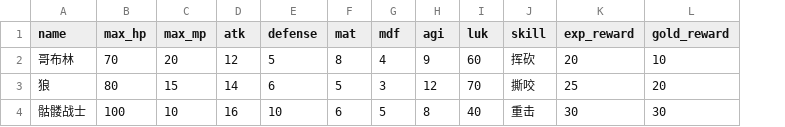
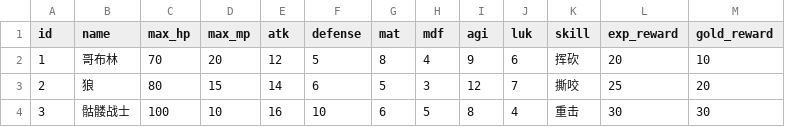
Before and after one commit to KeJWS/py_text_rpg_game, a CSV file: enemies.csv, drawn as a sheet; addresses are those after the commit; the diff names each change by its address in the sheet, - before the commit and + after, or states it on an @@ line.

```diff
--- a/enemies.csv
+++ b/enemies.csv
+column A (id), rows 2-4: 1 | 2 | 3
-J2 (luk): 60
+J2 (luk): 6
-J3 (luk): 70
+J3 (luk): 7
-J4 (luk): 40
+J4 (luk): 4
```
Also changed, not shown: 3 other files.
